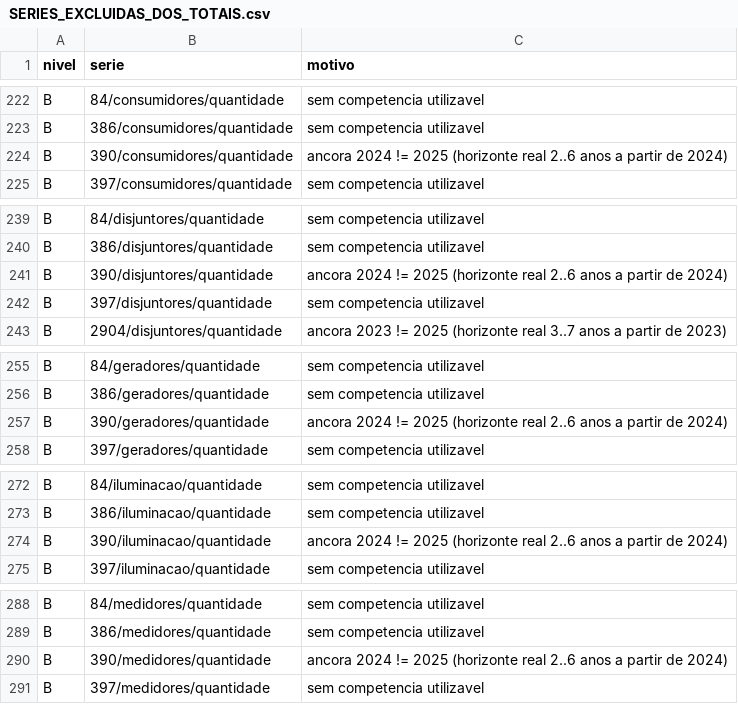
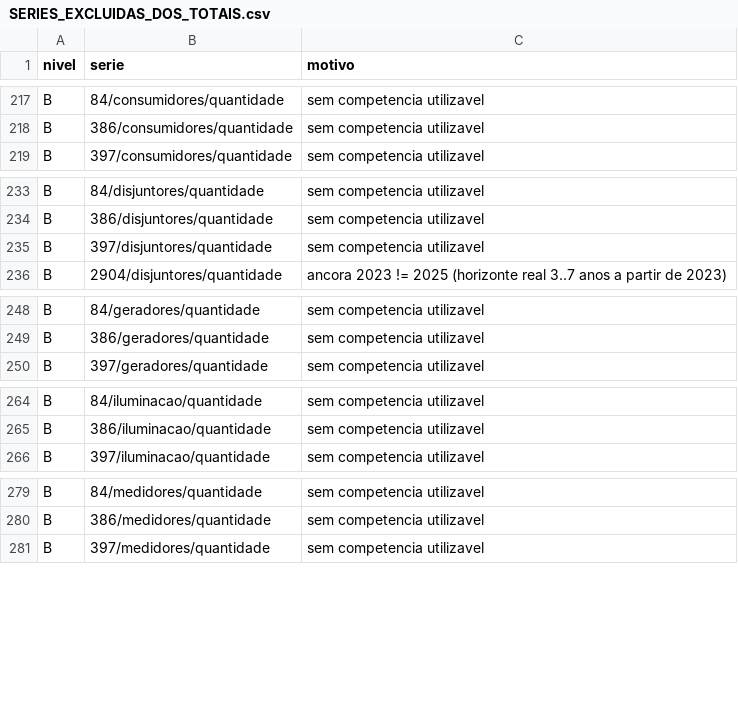
Before and after one commit to artelias/BDGD, a CSV file: nucleo-dados-bdgd/motor_v2/reports/nacional/SERIES_EXCLUIDAS_DOS_TOTAIS.csv, drawn as a sheet; only a part is shown, gaps mark what is left out; the diff covers the shown part only.

```diff
--- a/nucleo-dados-bdgd/motor_v2/reports/nacional/SERIES_EXCLUIDAS_DOS_TOTAIS.csv
+++ b/nucleo-dados-bdgd/motor_v2/reports/nacional/SERIES_EXCLUIDAS_DOS_TOTAIS.csv
@@ -223,3 +218,2 @@ B,84/consumidores/quantidade,sem competencia utilizavel
 B,386/consumidores/quantidade,sem competencia utilizavel
-B,390/consumidores/quantidade,ancora 2024 != 2025 (horizonte real 2..6 anos a partir de 2024)
 B,397/consumidores/quantidade,sem competencia utilizavel
@@ -240,3 +234,2 @@ B,84/disjuntores/quantidade,sem competencia utilizavel
 B,386/disjuntores/quantidade,sem competencia utilizavel
-B,390/disjuntores/quantidade,ancora 2024 != 2025 (horizonte real 2..6 anos a partir de 2024)
 B,397/disjuntores/quantidade,sem competencia utilizavel
@@ -256,3 +249,2 @@ B,84/geradores/quantidade,sem competencia utilizavel
 B,386/geradores/quantidade,sem competencia utilizavel
-B,390/geradores/quantidade,ancora 2024 != 2025 (horizonte real 2..6 anos a partir de 2024)
 B,397/geradores/quantidade,sem competencia utilizavel
@@ -273,3 +265,2 @@ B,84/iluminacao/quantidade,sem competencia utilizavel
 B,386/iluminacao/quantidade,sem competencia utilizavel
-B,390/iluminacao/quantidade,ancora 2024 != 2025 (horizonte real 2..6 anos a partir de 2024)
 B,397/iluminacao/quantidade,sem competencia utilizavel
@@ -289,3 +280,2 @@ B,84/medidores/quantidade,sem competencia utilizavel
 B,386/medidores/quantidade,sem competencia utilizavel
-B,390/medidores/quantidade,ancora 2024 != 2025 (horizonte real 2..6 anos a partir de 2024)
 B,397/medidores/quantidade,sem competencia utilizavel
```
Also changed, not shown: 19 removed rows and 4 edited cells elsewhere in this file, nucleo-dados-bdgd/motor_v2/reports/nacional/CASOS_INDISPONIVEIS.csv, nucleo-dados-bdgd/motor_v2/reports/nacional/ERROS_DO_MODELO_DE_PROJECAO.csv, 57 other files.
